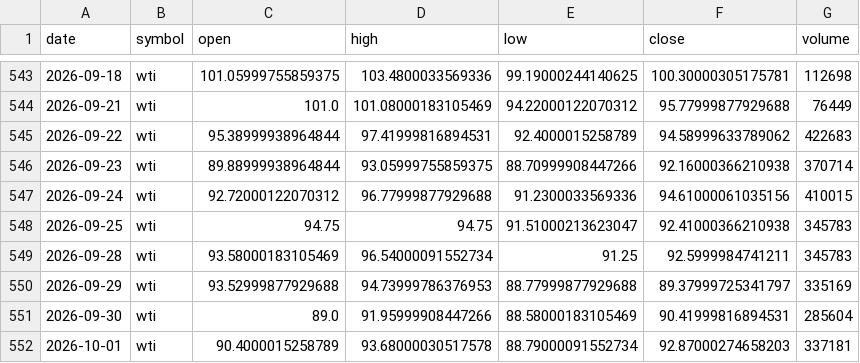
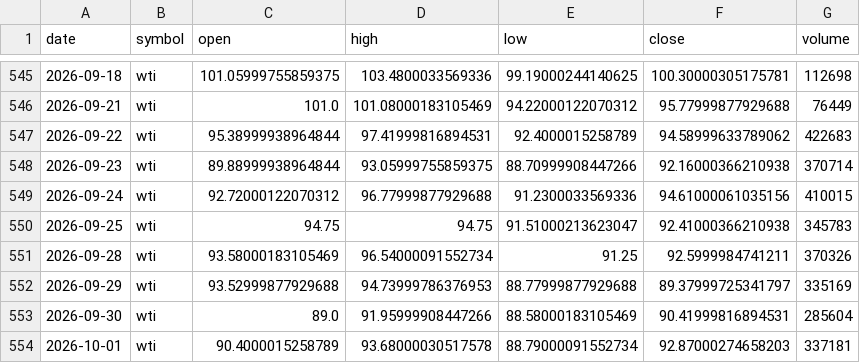
Before and after one commit to ImmadiVenkatesh/india-energy-dashboard, a CSV file: data/crude_benchmarks.csv, drawn as a sheet; only a part is shown, gaps mark what is left out; the diff covers the shown part only.

```diff
--- a/data/crude_benchmarks.csv
+++ b/data/crude_benchmarks.csv
@@ -548,3 +550,3 @@ date,symbol,open,high,low,close,volume
 2026-09-25,wti,94.75,94.75,91.51000213623047,92.41000366210938,345783
-2026-09-28,wti,93.58000183105469,96.54000091552734,91.25,92.5999984741211,345783
+2026-09-28,wti,93.58000183105469,96.54000091552734,91.25,92.5999984741211,370326
 2026-09-29,wti,93.52999877929688,94.73999786376953,88.77999877929688,89.37999725341797,335169
```
Also changed, not shown: 5 added rows, 2 removed rows, 2 moved rows and 7 edited cells elsewhere in this file, data/markets.csv, data/spr_history.csv, 7 other files.
